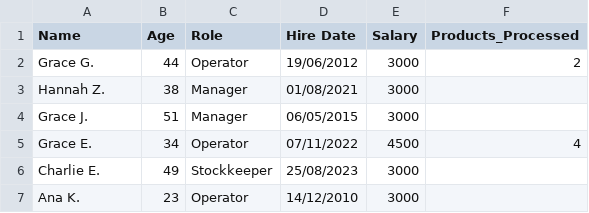
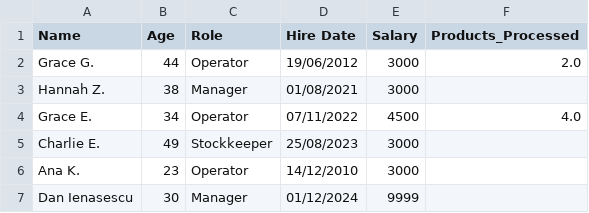
Before and after one commit to PopanCristian/fabric-OOP, a CSV file: package_andreea/employees.csv, drawn as a sheet.

```diff
--- a/package_andreea/employees.csv
+++ b/package_andreea/employees.csv
@@ -1,7 +1,7 @@
 Name,Age,Role,Hire Date,Salary,Products_Processed
-Grace G.,44,Operator,19/06/2012,3000,2
+Grace G.,44,Operator,19/06/2012,3000,2.0
 Hannah Z.,38,Manager,01/08/2021,3000,
-Grace J.,51,Manager,06/05/2015,3000,
-Grace E.,34,Operator,07/11/2022,4500,4
+Grace E.,34,Operator,07/11/2022,4500,4.0
 Charlie E.,49,Stockkeeper,25/08/2023,3000,
 Ana K.,23,Operator,14/12/2010,3000,
+Dan Ienasescu,30,Manager,01/12/2024,9999,
```
Also changed, not shown: 6 other files.
